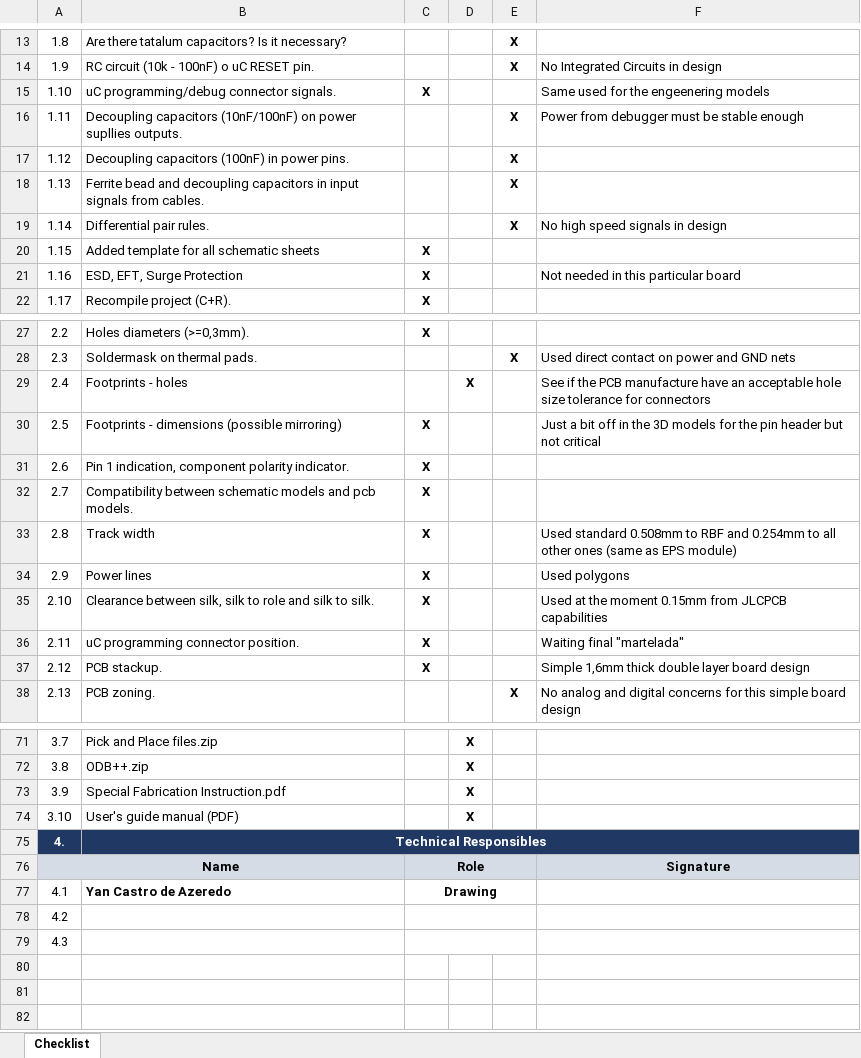
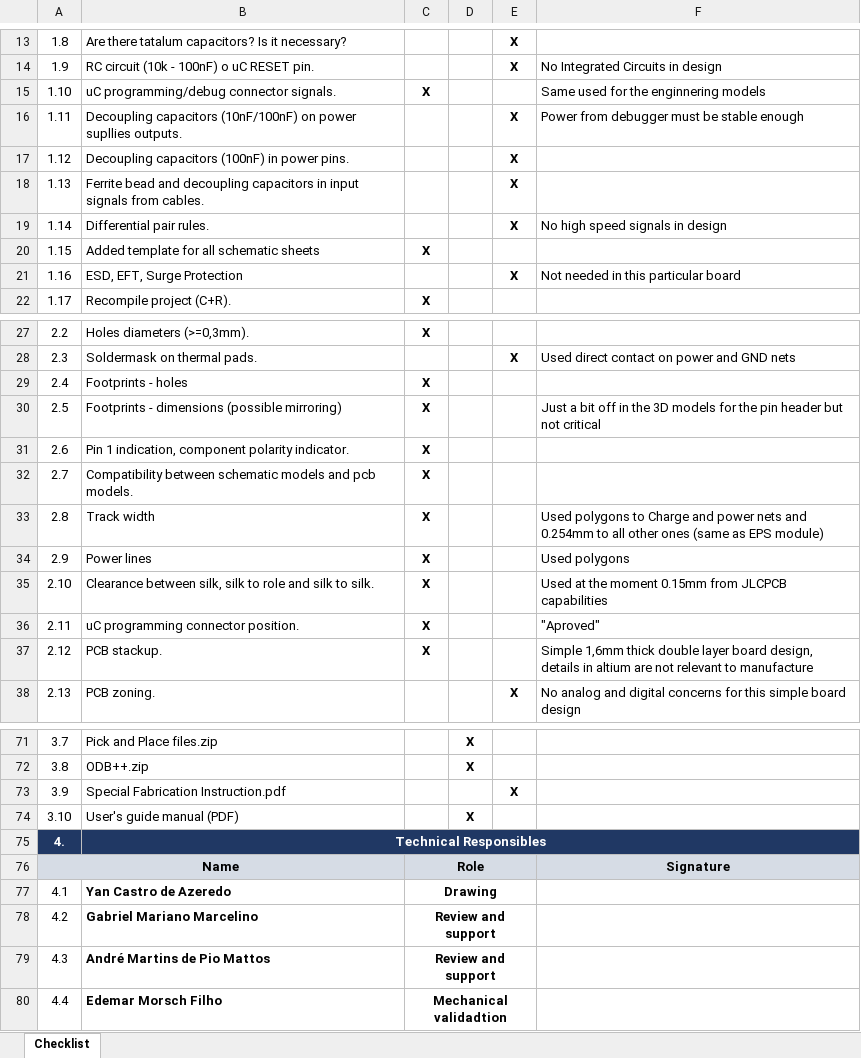
Before and after one commit to spacelab-ufsc/interface-board, an Excel workbook: semi_usb_interface/Source of all boards/1_Interface_Charge_RBF/PCB Design Checklist.xlsx, sheet Checklist, drawn as a sheet; only a part is shown, gaps mark what is left out; values as stored, in another font and other column widths than the file's, no borders; the diff covers the shown part only; the diff names each change by its address in the sheet, - before the commit and + after, or states it on an @@ line.

Commit message:
Semi USB: checklist: Updating PCB Design Checklist for N.1 board, almost finished #18

```diff
--- a/semi_usb_interface/Source of all boards/1_Interface_Charge_RBF/PCB Design Checklist.xlsx (sheet Checklist)
+++ b/semi_usb_interface/Source of all boards/1_Interface_Charge_RBF/PCB Design Checklist.xlsx (sheet Checklist)
-F15: Same used for the engeenering models
+F15: Same used for the enginnering models
-C21: X
+C21: (empty)
-E21: (empty)
+E21: X
-C29: (empty)
+C29: X
-D29: X
+D29: (empty)
-F29: See if the PCB manufacture have an acceptable hole size tolerance for connectors
+F29: (empty)
-F33: Used standard 0.508mm to RBF and 0.254mm…
+F33: Used polygons to Charge and power nets and 0.254mm…
-F36: Waiting final "martelada"
+F36: "Aproved"
-F37: …layer board design
+F37: …layer board design, details in altium are not relevant to manufacture
-D73: X
+D73: (empty)
-E73: (empty)
+E73: X
-B78: (empty)
+B78: Gabriel Mariano Marcelino
-C78:C79: (empty)
+C78:C79: Review and support
-B79: (empty)
+B79: André Martins de Pio Mattos
+row 80: 4.4 | Edemar Morsch Filho | Mechanical validadtion
```
Also changed, not shown: 1 added row, 1 removed row and 37 edited cells elsewhere in this sheet.
